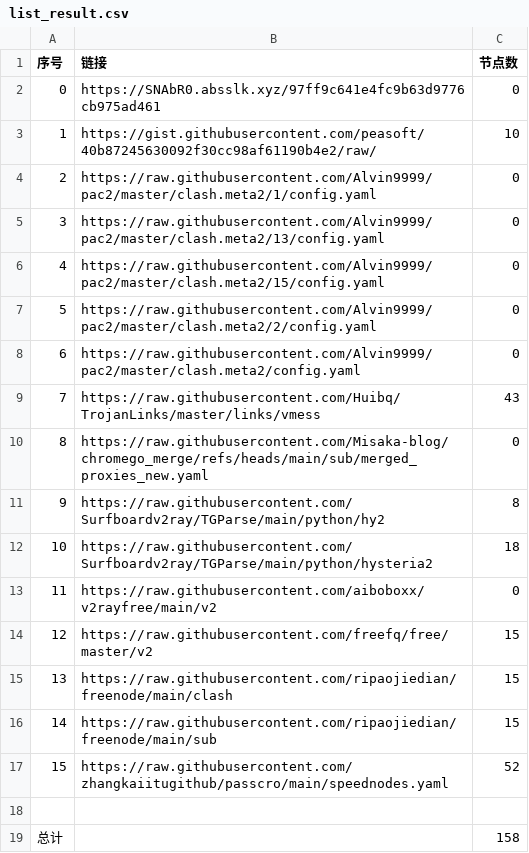
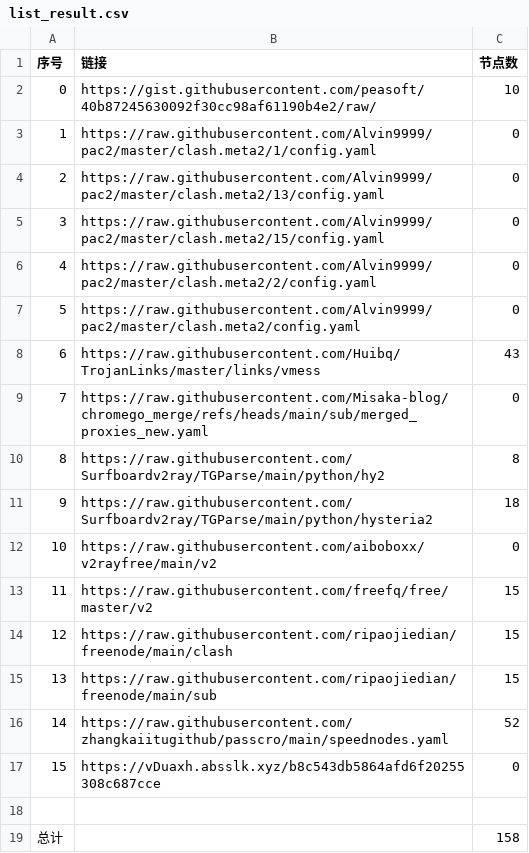
Before and after one commit to liuhtt/liunomorewalls, a CSV file: list_result.csv, drawn as a sheet; removed rows and columns are numbered as before the commit, all else as after; the diff names each change by its address in the sheet, - before the commit and + after, or states it on an @@ line.

```diff
--- a/list_result.csv
+++ b/list_result.csv
-row 2: 0 | https://SNAbR0.absslk.xyz/97ff9c641e4fc9b63d9776cb975ad461 | 0
@@ column A (序号) renumbered between rows 2 and 16 @@
+row 17: 15 | https://vDuaxh.absslk.xyz/b8c543db5864afd6f20255308c687cce | 0
```
Also changed, not shown: 3 other files.
